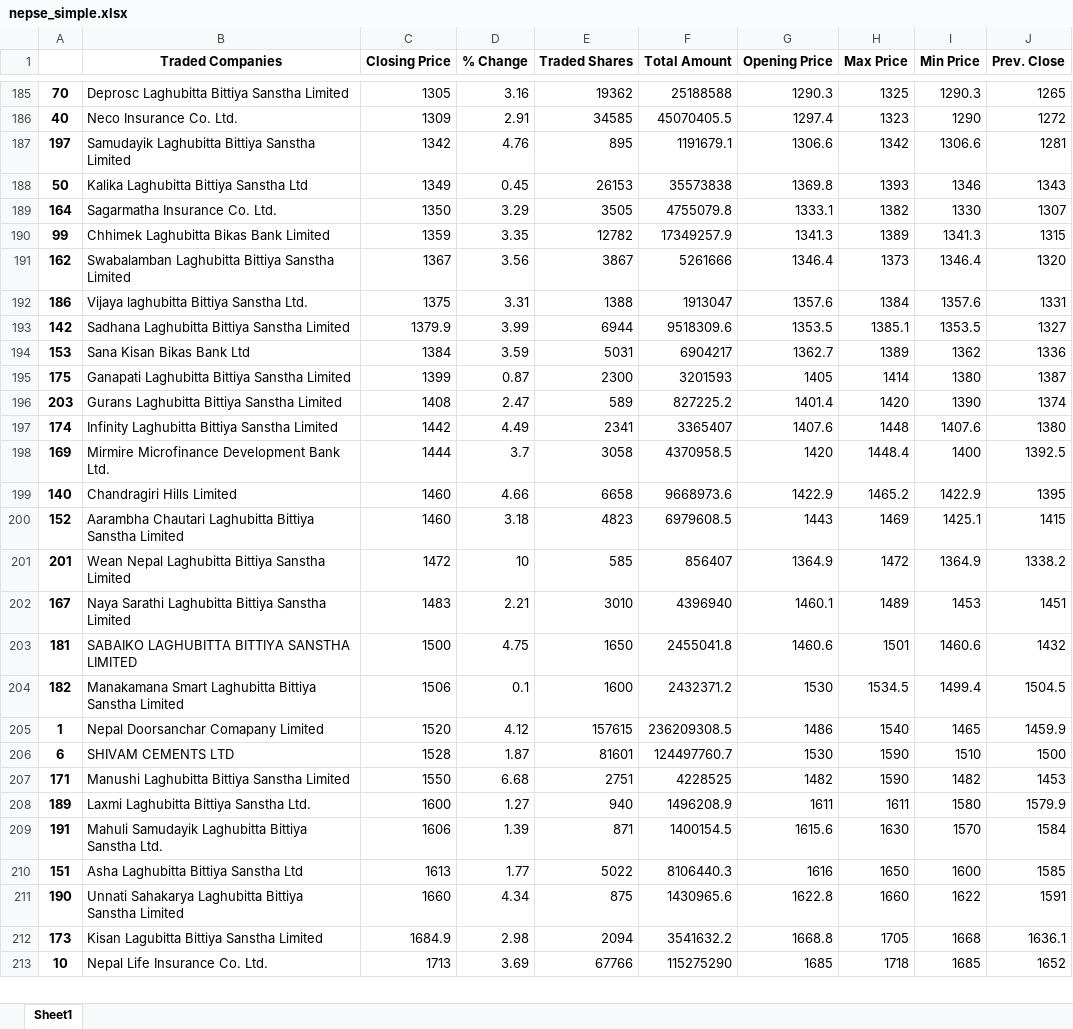
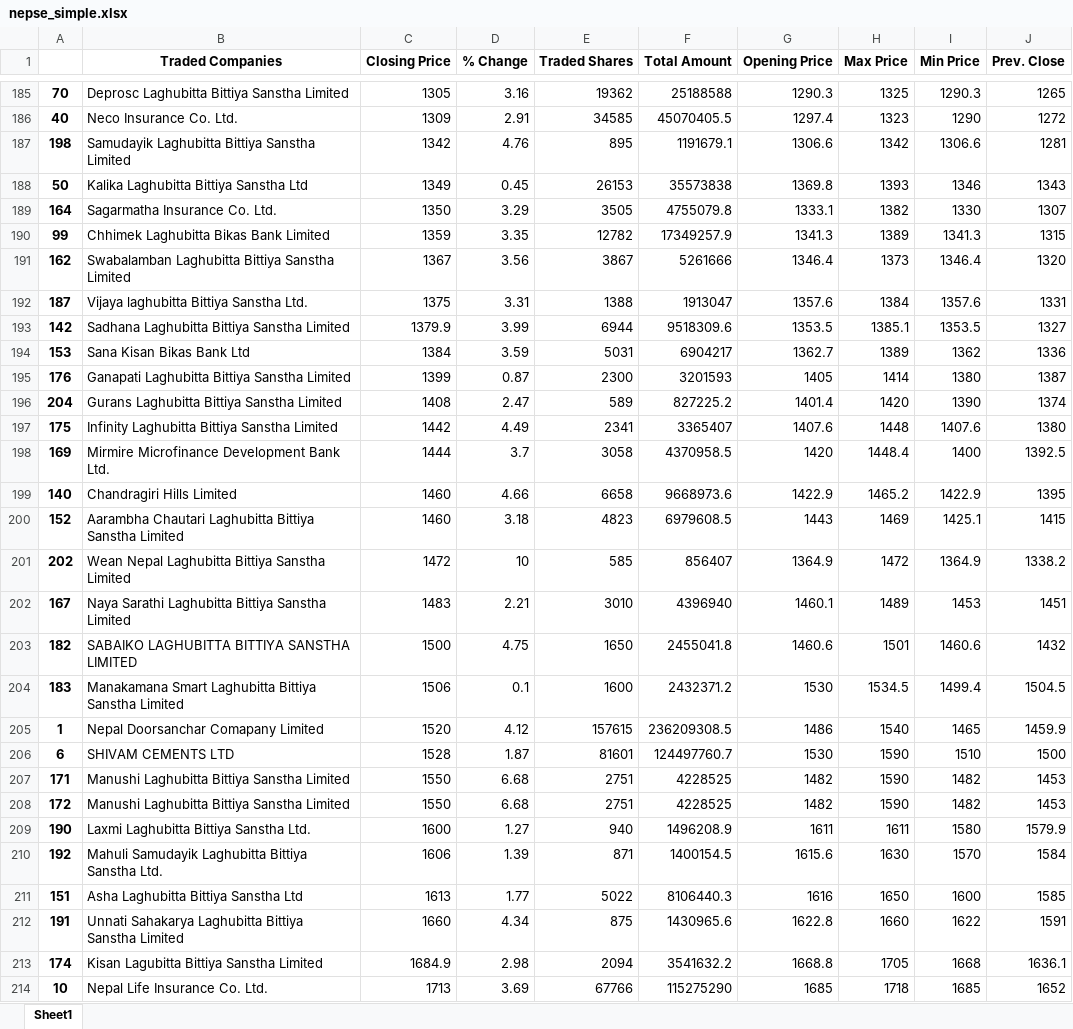
Before and after one commit to rockerritesh/nepsesimple, an Excel workbook: nepse_simple.xlsx, sheet Sheet1, drawn as a sheet; only a part is shown, gaps mark what is left out; values as stored, in another font and other column widths than the file's, no borders; addresses are those after the commit; the diff covers the shown part only; the diff names each change by its address in the sheet, - before the commit and + after, or states it on an @@ line.

```diff
--- a/nepse_simple.xlsx (sheet Sheet1)
+++ b/nepse_simple.xlsx (sheet Sheet1)
-A187: 197
+A187: 198
-A192: 186
+A192: 187
-A195: 175
+A195: 176
-A196: 203
+A196: 204
-A197: 174
+A197: 175
-A201: 201
+A201: 202
-A203: 181
+A203: 182
-A204: 182
+A204: 183
+row 208: 172 | Manushi Laghubitta Bittiya Sanstha Limited | 1550 | 6.68 | 2751 | 4228525 | 1482 | 1590 | 1482 | 1453
-A209: 189
+A209: 190
-A210: 191
+A210: 192
-A212: 190
+A212: 191
-A213: 173
+A213: 174
```
Also changed, not shown: 1 added row, 1 removed row, 1 moved row and 46 edited cells elsewhere in this sheet, 7 other files.
